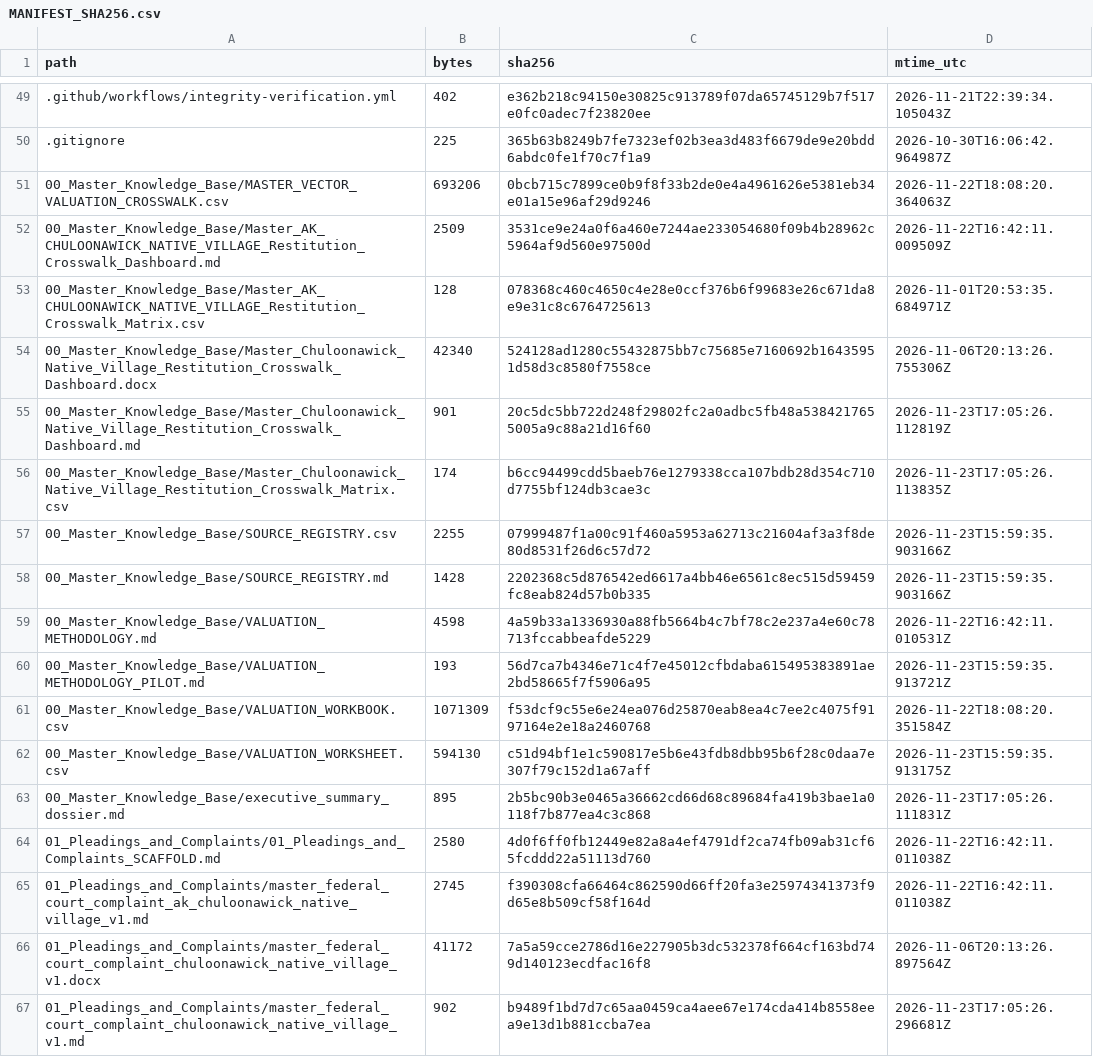
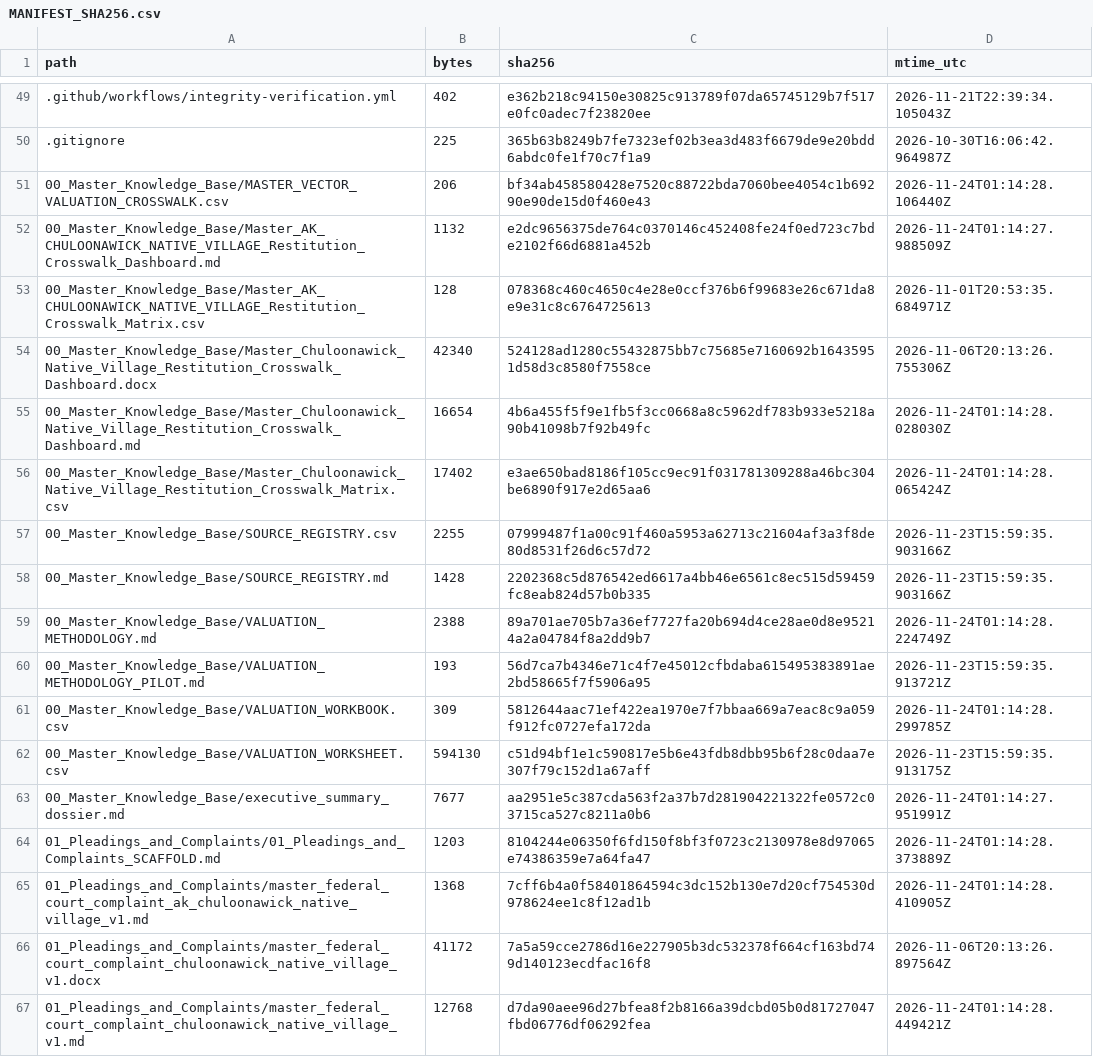
Before and after one commit to GlobalRestitutionAlliance/turtle-island-us-ak-chuloonawick-native-village-master-litigation, a CSV file: 99_Archives_and_Manifests/MANIFEST_SHA256.csv, drawn as a sheet; only a part is shown, gaps mark what is left out; the diff covers the shown part only.

```diff
--- a/99_Archives_and_Manifests/MANIFEST_SHA256.csv
+++ b/99_Archives_and_Manifests/MANIFEST_SHA256.csv
@@ -50,18 +50,18 @@ path,bytes,sha256,mtime_utc
 .gitignore,225,365b63b8249b7fe7323ef02b3ea3d483f6679de9e20bdd6abdc0fe1f70c7f1a9,2026-10-30T16:06:42.964987Z
-00_Master_Knowledge_Base/MASTER_VECTOR_VALUATION_CROSSWALK.csv,693206,0bcb715c7899ce0b9f8f33b2de0e4a4961626e5381eb34e01a15e96af29d9246,2026-11-22T18:08:20.364063Z
-00_Master_Knowledge_Base/Master_AK_CHULOONAWICK_NATIVE_VILLAGE_Restitution_Crosswalk_Dashboard.md,2509,3531ce9e24a0f6a460e7244ae233054680f09b4b28962c5964af9d560e97500d,2026-11-22T16:42:11.009509Z
+00_Master_Knowledge_Base/MASTER_VECTOR_VALUATION_CROSSWALK.csv,206,bf34ab458580428e7520c88722bda7060bee4054c1b69290e90de15d0f460e43,2026-11-24T01:14:28.106440Z
+00_Master_Knowledge_Base/Master_AK_CHULOONAWICK_NATIVE_VILLAGE_Restitution_Crosswalk_Dashboard.md,1132,e2dc9656375de764c0370146c452408fe24f0ed723c7bde2102f66d6881a452b,2026-11-24T01:14:27.988509Z
 00_Master_Knowledge_Base/Master_AK_CHULOONAWICK_NATIVE_VILLAGE_Restitution_Crosswalk_Matrix.csv,128,078368c460c4650c4e28e0ccf376b6f99683e26c671da8e9e31c8c6764725613,2026-11-01T20:53:35.684971Z
 00_Master_Knowledge_Base/Master_Chuloonawick_Native_Village_Restitution_Crosswalk_Dashboard.docx,42340,524128ad1280c55432875bb7c75685e7160692b16435951d58d3c8580f7558ce,2026-11-06T20:13:26.755306Z
-00_Master_Knowledge_Base/Master_Chuloonawick_Native_Village_Restitution_Crosswalk_Dashboard.md,901,20c5dc5bb722d248f29802fc2a0adbc5fb48a5384217655005a9c88a21d16f60,2026-11-23T17:05:26.112819Z
-00_Master_Knowledge_Base/Master_Chuloonawick_Native_Village_Restitution_Crosswalk_Matrix.csv,174,b6cc94499cdd5baeb76e1279338cca107bdb28d354c710d7755bf124db3cae3c,2026-11-23T17:05:26.113835Z
+00_Master_Knowledge_Base/Master_Chuloonawick_Native_Village_Restitution_Crosswalk_Dashboard.md,16654,4b6a455f5f9e1fb5f3cc0668a8c5962df783b933e5218a90b41098b7f92b49fc,2026-11-24T01:14:28.028030Z
+00_Master_Knowledge_Base/Master_Chuloonawick_Native_Village_Restitution_Crosswalk_Matrix.csv,17402,e3ae650bad8186f105cc9ec91f031781309288a46bc304be6890f917e2d65aa6,2026-11-24T01:14:28.065424Z
 00_Master_Knowledge_Base/SOURCE_REGISTRY.csv,2255,07999487f1a00c91f460a5953a62713c21604af3a3f8de80d8531f26d6c57d72,2026-11-23T15:59:35.903166Z
 00_Master_Knowledge_Base/SOURCE_REGISTRY.md,1428,2202368c5d876542ed6617a4bb46e6561c8ec515d59459fc8eab824d57b0b335,2026-11-23T15:59:35.903166Z
-00_Master_Knowledge_Base/VALUATION_METHODOLOGY.md,4598,4a59b33a1336930a88fb5664b4c7bf78c2e237a4e60c78713fccabbeafde5229,2026-11-22T16:42:11.010531Z
+00_Master_Knowledge_Base/VALUATION_METHODOLOGY.md,2388,89a701ae705b7a36ef7727fa20b694d4ce28ae0d8e95214a2a04784f8a2dd9b7,2026-11-24T01:14:28.224749Z
 00_Master_Knowledge_Base/VALUATION_METHODOLOGY_PILOT.md,193,56d7ca7b4346e71c4f7e45012cfbdaba615495383891ae2bd58665f7f5906a95,2026-11-23T15:59:35.913721Z
-00_Master_Knowledge_Base/VALUATION_WORKBOOK.csv,1071309,f53dcf9c55e6e24ea076d25870eab8ea4c7ee2c4075f9197164e2e18a2460768,2026-11-22T18:08:20.351584Z
+00_Master_Knowledge_Base/VALUATION_WORKBOOK.csv,309,5812644aac71ef422ea1970e7f7bbaa669a7eac8c9a059f912fc0727efa172da,2026-11-24T01:14:28.299785Z
 00_Master_Knowledge_Base/VALUATION_WORKSHEET.csv,594130,c51d94bf1e1c590817e5b6e43fdb8dbb95b6f28c0daa7e307f79c152d1a67aff,2026-11-23T15:59:35.913175Z
-00_Master_Knowledge_Base/executive_summary_dossier.md,895,2b5bc90b3e0465a36662cd66d68c89684fa419b3bae1a0118f7b877ea4c3c868,2026-11-23T17:05:26.111831Z
-01_Pleadings_and_Complaints/01_Pleadings_and_Complaints_SCAFFOLD.md,2580,4d0f6ff0fb12449e82a8a4ef4791df2ca74fb09ab31cf65fcddd22a51113d760,2026-11-22T16:42:11.011038Z
-01_Pleadings_and_Complaints/master_federal_court_complaint_ak_chuloonawick_native_village_v1.md,2745,f390308cfa66464c862590d66ff20fa3e25974341373f9d65e8b509cf58f164d,2026-11-22T16:42:11.011038Z
+00_Master_Knowledge_Base/executive_summary_dossier.md,7677,aa2951e5c387cda563f2a37b7d281904221322fe0572c03715ca527c8211a0b6,2026-11-24T01:14:27.951991Z
+01_Pleadings_and_Complaints/01_Pleadings_and_Complaints_SCAFFOLD.md,1203,8104244e06350f6fd150f8bf3f0723c2130978e8d97065e74386359e7a64fa47,2026-11-24T01:14:28.373889Z
+01_Pleadings_and_Complaints/master_federal_court_complaint_ak_chuloonawick_native_village_v1.md,1368,7cff6b4a0f58401864594c3dc152b130e7d20cf754530d978624ee1c8f12ad1b,2026-11-24T01:14:28.410905Z
 01_Pleadings_and_Complaints/master_federal_court_complaint_chuloonawick_native_village_v1.docx,41172,7a5a59cce2786d16e227905b3dc532378f664cf163bd749d140123ecdfac16f8,2026-11-06T20:13:26.897564Z
-01_Pleadings_and_Complaints/master_federal_court_complaint_chuloonawick_native_village_v1.md,902,b9489f1bd7d7c65aa0459ca4aee67e174cda414b8558eea9e13d1b881ccba7ea,2026-11-23T17:05:26.296681Z
+01_Pleadings_and_Complaints/master_federal_court_complaint_chuloonawick_native_village_v1.md,12768,d7da90aee96d27bfea8f2b8166a39dcbd05b0d81727047fbd06776df06292fea,2026-11-24T01:14:28.449421Z
```
Also changed, not shown: 80 edited cells elsewhere in this file, 37 other files.
